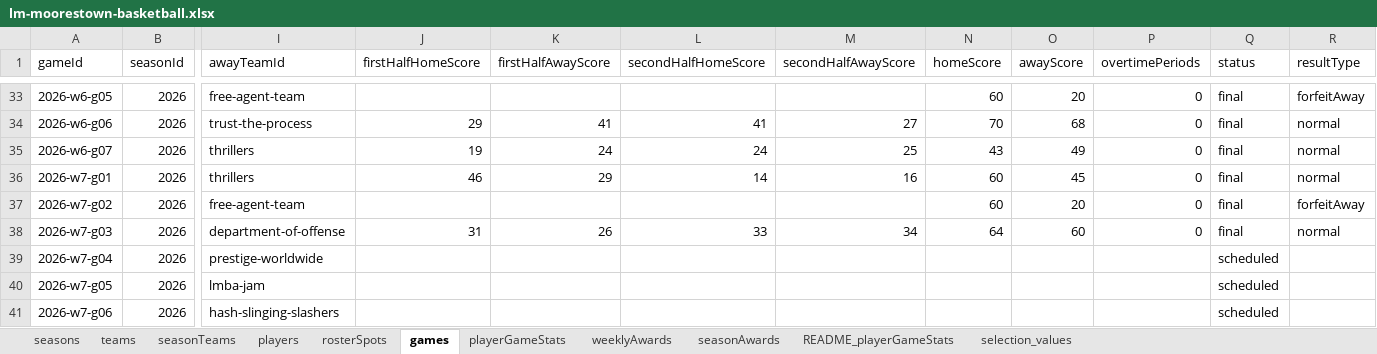
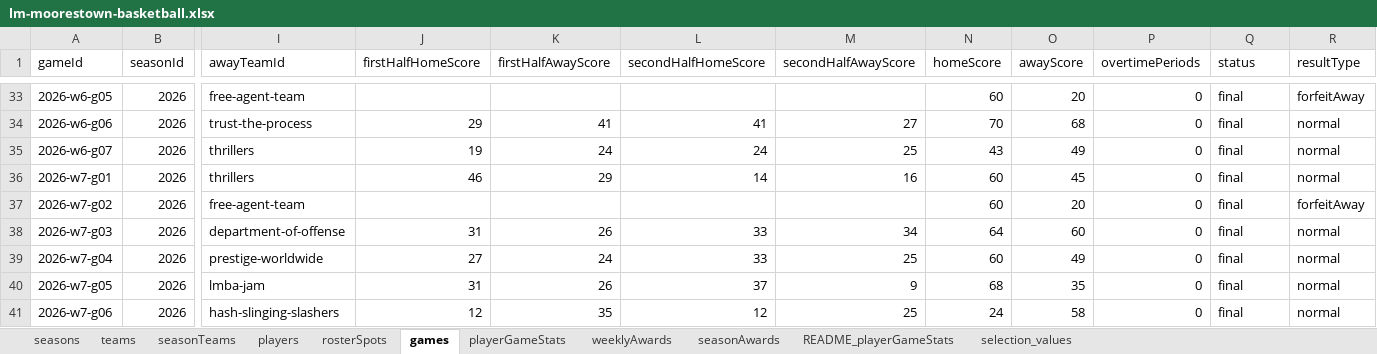
Before and after one commit to illedraiccir/lmba-website, an Excel workbook: data/lm-moorestown-basketball.xlsx, sheet games, drawn as a sheet; only a part is shown, gaps mark what is left out; values as stored, in another font and other column widths than the file's, no borders; the diff names each change by its address in the sheet, - before the commit and + after, or states it on an @@ line.

Commit message:
Week 7 remaining games and stats.

```diff
--- a/data/lm-moorestown-basketball.xlsx (sheet games)
+++ b/data/lm-moorestown-basketball.xlsx (sheet games)
-J39 (firstHalfHomeScore): (empty)
+J39 (firstHalfHomeScore): 27
-K39 (firstHalfAwayScore): (empty)
+K39 (firstHalfAwayScore): 24
-L39 (secondHalfHomeScore): (empty)
+L39 (secondHalfHomeScore): 33
-M39 (secondHalfAwayScore): (empty)
+M39 (secondHalfAwayScore): 25
-N39 (homeScore): (empty)
+N39 (homeScore): 60
-O39 (awayScore): (empty)
+O39 (awayScore): 49
-P39:P41 (overtimePeriods): (empty)
+P39:P41 (overtimePeriods): 0
-Q39:Q41 (status): scheduled
+Q39:Q41 (status): final
-R39:R41 (resultType): (empty)
+R39:R41 (resultType): normal
-J40 (firstHalfHomeScore): (empty)
+J40 (firstHalfHomeScore): 31
-K40 (firstHalfAwayScore): (empty)
+K40 (firstHalfAwayScore): 26
-L40 (secondHalfHomeScore): (empty)
+L40 (secondHalfHomeScore): 37
-M40 (secondHalfAwayScore): (empty)
+M40 (secondHalfAwayScore): 9
-N40 (homeScore): (empty)
+N40 (homeScore): 68
-O40 (awayScore): (empty)
+O40 (awayScore): 35
-J41 (firstHalfHomeScore): (empty)
+J41 (firstHalfHomeScore): 12
-K41 (firstHalfAwayScore): (empty)
+K41 (firstHalfAwayScore): 35
-L41 (secondHalfHomeScore): (empty)
+L41 (secondHalfHomeScore): 12
-M41 (secondHalfAwayScore): (empty)
+M41 (secondHalfAwayScore): 25
-N41 (homeScore): (empty)
+N41 (homeScore): 24
-O41 (awayScore): (empty)
+O41 (awayScore): 58
```
Also changed, not shown: sheet playerGameStats, formulas that keep their value, hidden cells, 2 other files.
